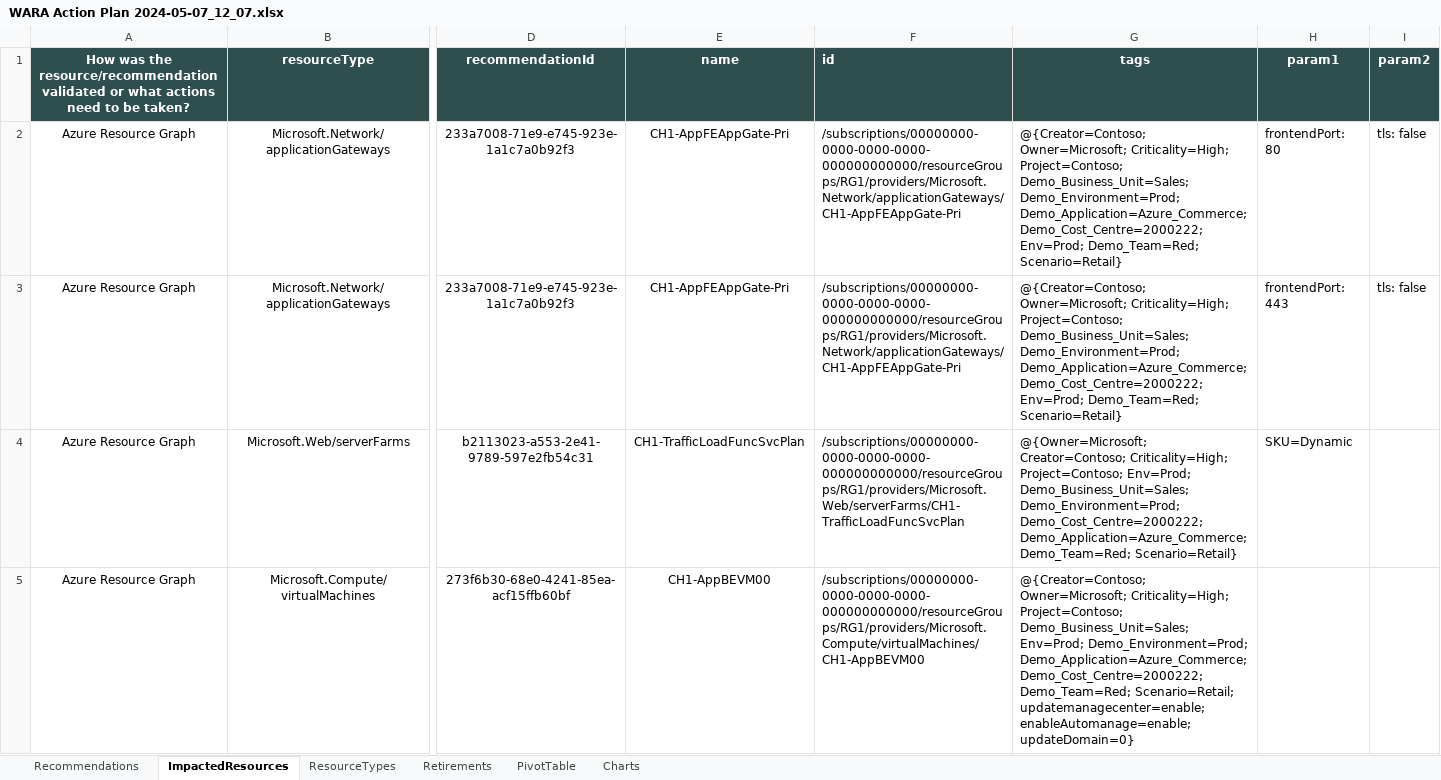
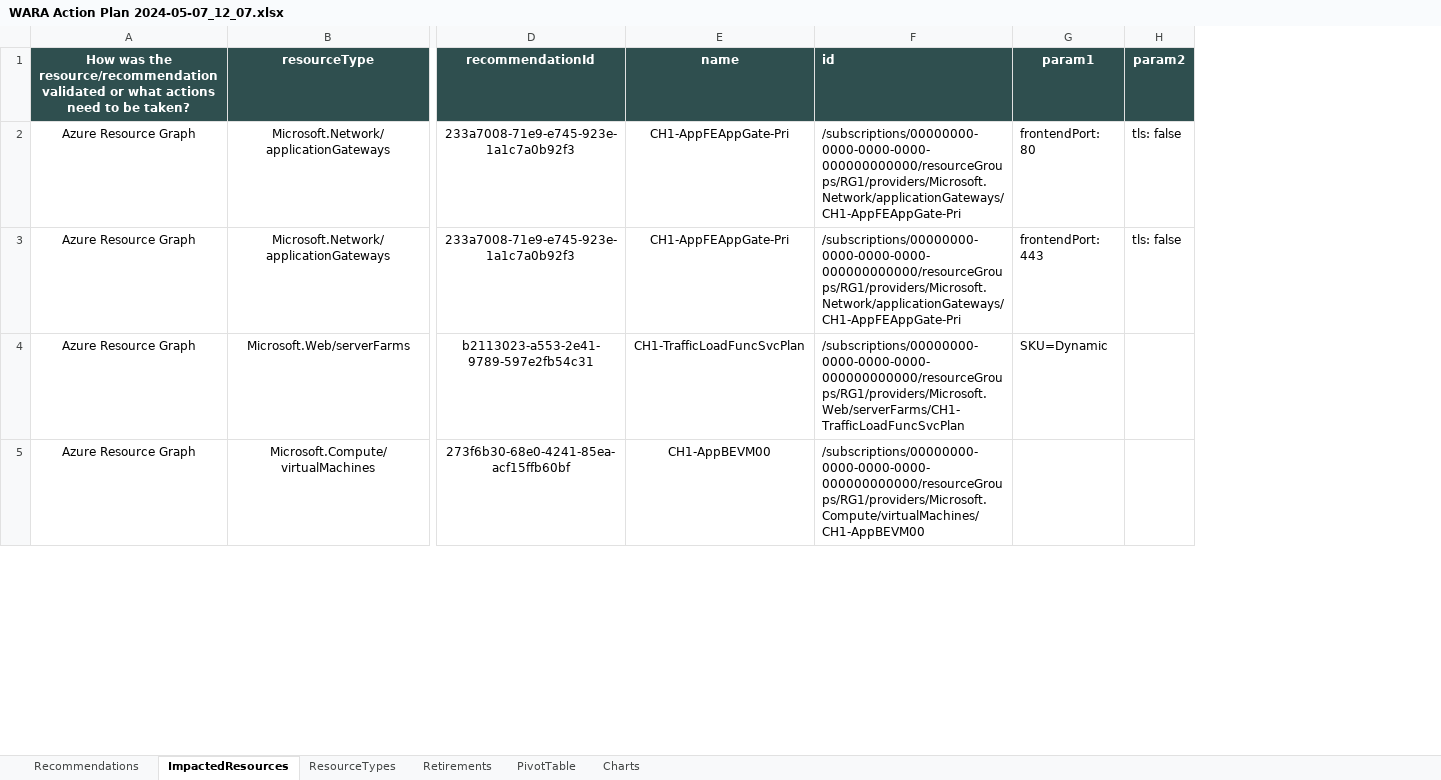
Before and after one commit to Azure/Azure-Proactive-Resiliency-Library-v2, an Excel workbook: tools/sample-output/WARA Action Plan 2024-05-07_12_07.xlsx, sheet ImpactedResources, drawn as a sheet; only a part is shown, gaps mark what is left out; values as stored, in another font and other column widths than the file's, no borders; conditional formats and table styles not drawn; the diff names each change by its address in the sheet, - before the commit and + after, or states it on an @@ line.

Commit message:
customer-outputs-updates (#119)
Co-authored-by: Rodrigo Reis Santos (AZURE) <Rodrigo.REIS@microsoft.com>
Co-authored-by: Eric Henry <44706965+ejhenry@users.noreply.github.com>

```diff
--- a/tools/sample-output/WARA Action Plan 2024-05-07_12_07.xlsx (sheet ImpactedResources)
+++ b/tools/sample-output/WARA Action Plan 2024-05-07_12_07.xlsx (sheet ImpactedResources)
-column G (tags), rows 2-5: @{Creator=Contoso; Owner=Microsoft; Criticality=High; Project=Contoso; Demo_Business_Unit=Sales; Demo_Environment=Prod; Demo_Application=Azure_Commerce; Demo_Cost_Centre=2000222; Env=Prod; Demo_Team=Red; Scenario=Retail} | @{Creator=Contoso; Owner=Microsoft; Criticality=High; Project=Contoso; Demo_Business_Unit=Sales; Demo_Environment=Prod; Demo_Application=Azure_Commerce; Demo_Cost_Centre=2000222; Env=Prod; Demo_Team=Red; Scenario=Retail} | @{Owner=Microsoft; Creator=Contoso; Criticality=High; Project=Contoso; Env=Prod; Demo_Business_Unit=Sales; Demo_Environment=Prod; Demo_Cost_Centre=2000222; Demo_Application=Azure_Commerce; Demo_Team=Red; Scenario=Retail} | @{Creator=Contoso; Owner=Microsoft; Criticality=High; Project=Contoso; Demo_Business_Unit=Sales; Env=Prod; Demo_Environment=Prod; Demo_Application=Azure_Commerce; Demo_Cost_Centre=2000222; Demo_Team=Red; Scenario=Retail; updatemanagecenter=enable; enableAutomanage=enable; updateDomain=0}
```
Also changed, not shown: 2 other files.
